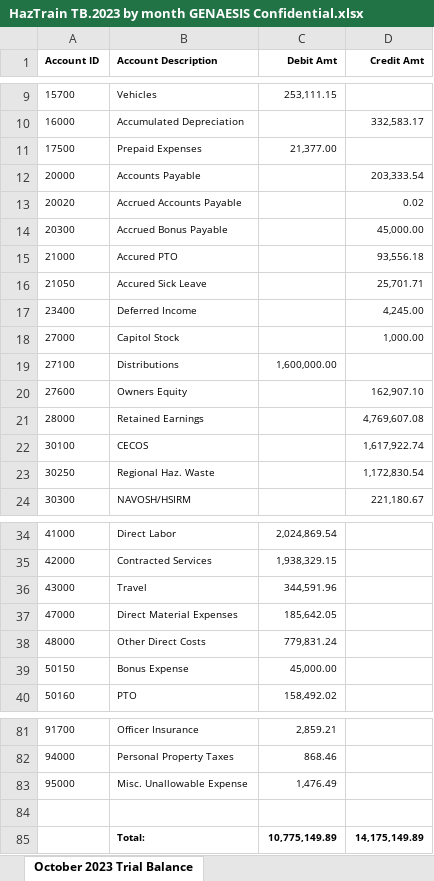
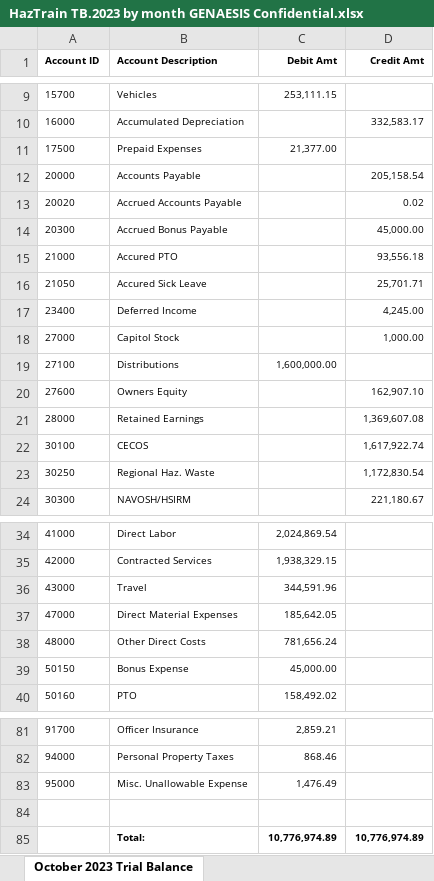
Before and after one commit to jeffwmonroe/Finance-Model, an Excel workbook: data/raw/trial_balances/HazTrain TB.2023 by month GENAESIS Confidential.xlsx, sheet October 2023 Trial Balance, drawn as a sheet; only a part is shown, gaps mark what is left out; values as stored, in another font and other column widths than the file's, no borders; removed rows and columns are numbered as before the commit, all else as after; the diff names each change by its address in the sheet, - before the commit and + after, or states it on an @@ line.

```diff
--- a/data/raw/trial_balances/HazTrain TB.2023 by month GENAESIS Confidential.xlsx (sheet October 2023 Trial Balance)
+++ b/data/raw/trial_balances/HazTrain TB.2023 by month GENAESIS Confidential.xlsx (sheet October 2023 Trial Balance)
-D12 (Credit Amt): 203,333.54
+D12 (Credit Amt): 205,158.54
-D21 (Credit Amt): 4,769,607.08
+D21 (Credit Amt): 1,369,607.08
-C38 (Debit Amt): 779,831.24
+C38 (Debit Amt): 781,656.24
-row 85:  | Total: | 10,775,149.89 | 14,175,149.89
+row 85:  | Total: | 10,776,974.89 | 10,776,974.89
```
Also changed, not shown: data/raw/checks/Peachtree Report.xlsx, 6 other files.
